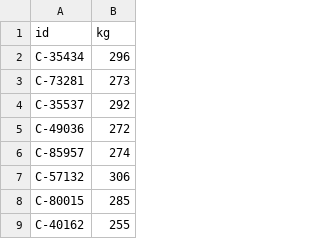
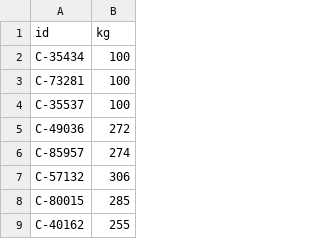
Before and after one commit to develeap-green/gan-shmuel, a CSV file: weight/data/containers1.csv, drawn as a sheet; only a part is shown.

```diff
--- a/weight/data/containers1.csv
+++ b/weight/data/containers1.csv
@@ -1,5 +1,5 @@
 "id","kg"
-C-35434,296
-C-73281,273
-C-35537,292
+C-35434,100
+C-73281,100
+C-35537,100
 C-49036,272
```
Also changed, not shown: 2 other files.
